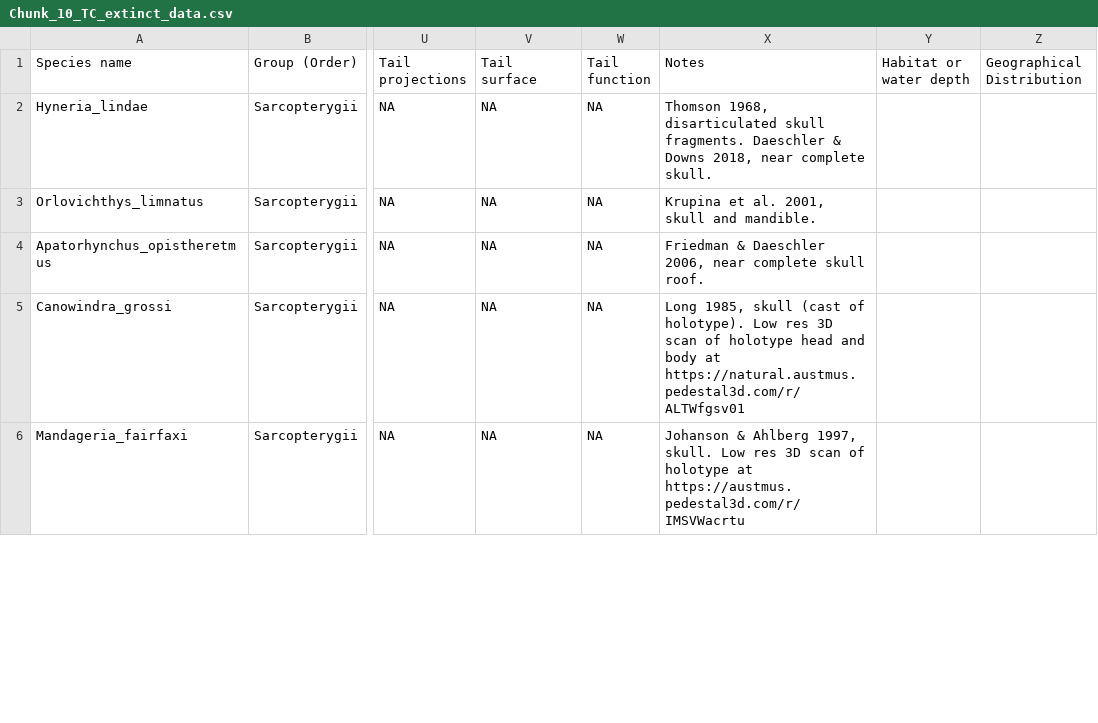
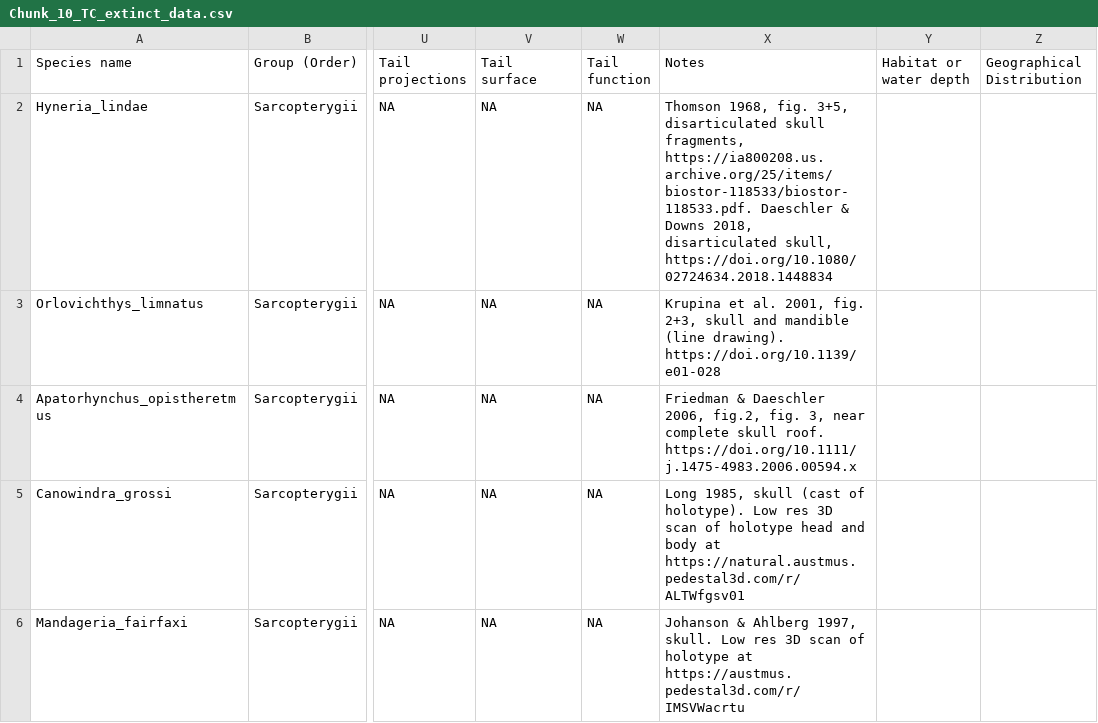
Before and after one commit to carewt/Fossil-Fish, a CSV file: Chunk_10_TC_extinct_data.csv, drawn as a sheet; only a part is shown, gaps mark what is left out; the diff covers the shown part only; the diff names each change by its address in the sheet, - before the commit and + after, or states it on an @@ line.

Commit message:
Update Chunk_10_TC_extinct_data.csv
Added data for 5 sp., added image links for previously added data.

```diff
--- a/Chunk_10_TC_extinct_data.csv
+++ b/Chunk_10_TC_extinct_data.csv
-X2 (Notes): Thomson 1968, disarticulated skull fragments. Daeschler & Downs 2018, near complete skull.
+X2 (Notes): Thomson 1968, fig. 3+5, disarticulated skull fragments, https://ia800208.us.archive.org/25/items/biostor-118533/biostor-118533.pdf. Daeschler & Downs 2018, disarticulated skull, https://doi.org/10.1080/02724634.2018.1448834
-X3 (Notes): …al. 2001, skull and mandible.
+X3 (Notes): …al. 2001, fig. 2+3, skull and mandible (line drawing). https://doi.org/10.1139/e01-028
-X4 (Notes): …Daeschler 2006, near complete skull roof.
+X4 (Notes): …Daeschler 2006, fig.2, fig. 3, near complete skull roof. https://doi.org/10.1111/j.1475-4983.2006.00594.x
```
Also changed, not shown: 65 edited cells elsewhere in this file.
